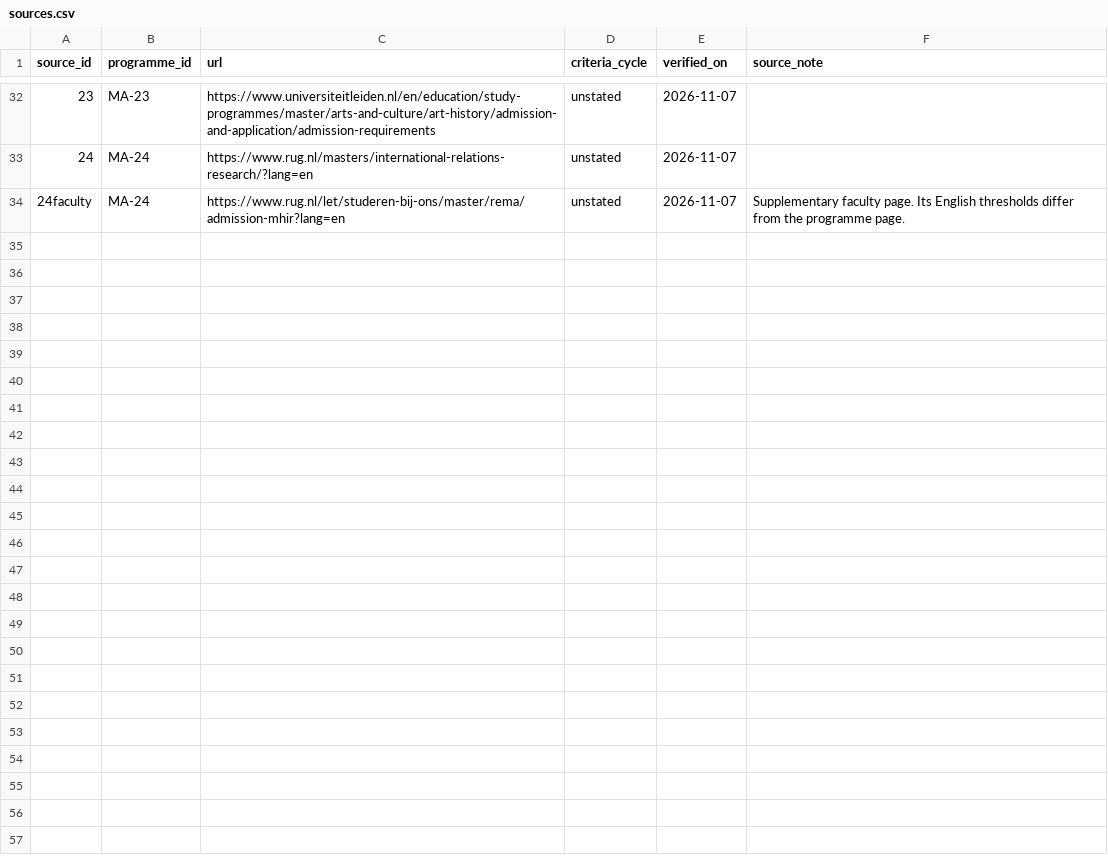
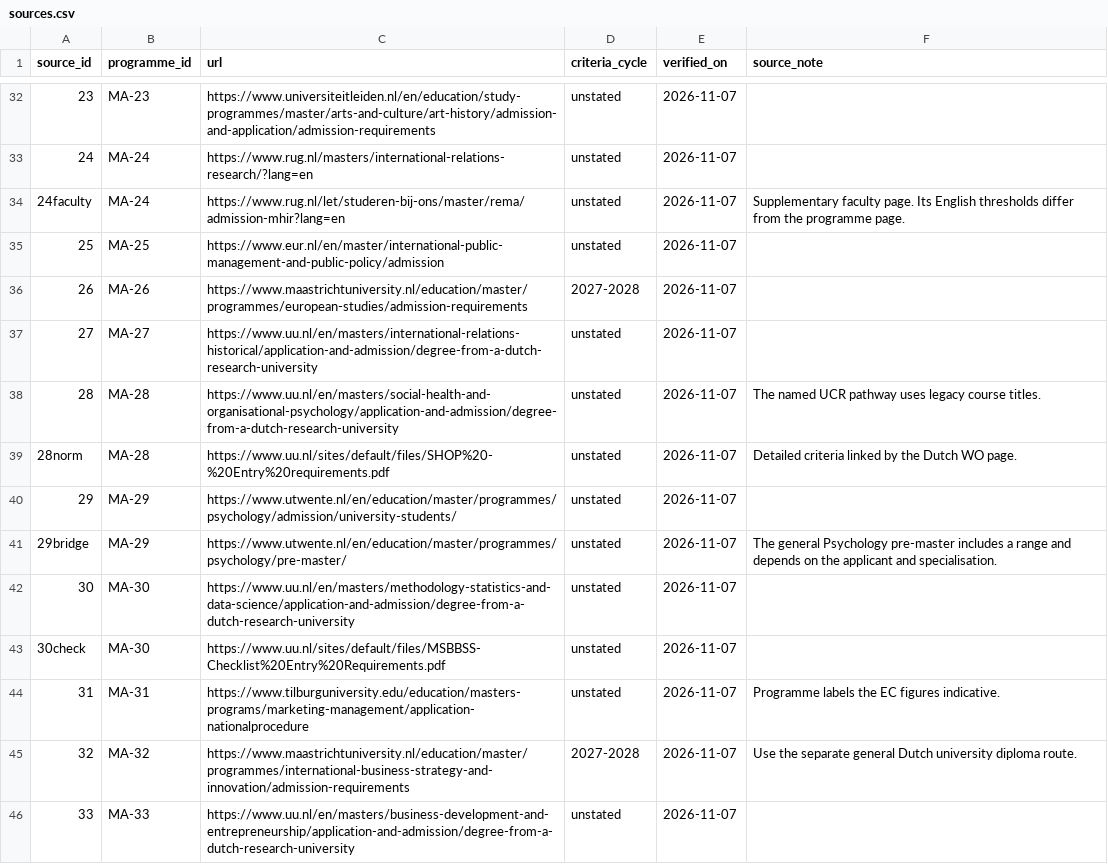
Before and after one commit to solmyr1980/ucr-pathways, a CSV file: research/masters-admissions/sources.csv, drawn as a sheet; only a part is shown, gaps mark what is left out; the diff covers the shown part only.

Commit message:
Expand the master's admissions pilot to 40 programmes

```diff
--- a/research/masters-admissions/sources.csv
+++ b/research/masters-admissions/sources.csv
@@ -34 +34,13 @@ source_id,programme_id,url,criteria_cycle,verified_on,source_note
 24faculty,MA-24,https://www.rug.nl/let/studeren-bij-ons/master/rema/admission-mhir?lang=en,unstated,2026-11-07,Supplementary faculty page. Its English thresholds differ from the programme page.
+25,MA-25,https://www.eur.nl/en/master/international-public-management-and-public-policy/admission,unstated,2026-11-07,
+26,MA-26,https://www.maastrichtuniversity.nl/education/master/programmes/european-studies/admission-requirements,2027-2028,2026-11-07,
+27,MA-27,https://www.uu.nl/en/masters/international-relations-historical/application-and-admission/degree-from-a-dutch-research-university,unstated,2026-11-07,
+28,MA-28,https://www.uu.nl/en/masters/social-health-and-organisational-psychology/application-and-admission/degree-from-a-dutch-research-university,unstated,2026-11-07,The named UCR pathway uses legacy course titles.
+28norm,MA-28,https://www.uu.nl/sites/default/files/SHOP%20-%20Entry%20requirements.pdf,unstated,2026-11-07,Detailed criteria linked by the Dutch WO page.
+29,MA-29,https://www.utwente.nl/en/education/master/programmes/psychology/admission/university-students/,unstated,2026-11-07,
+29bridge,MA-29,https://www.utwente.nl/en/education/master/programmes/psychology/pre-master/,unstated,2026-11-07,The general Psychology pre-master includes a range and depends on the applicant and specialisation.
+30,MA-30,https://www.uu.nl/en/masters/methodology-statistics-and-data-science/application-and-admission/degree-from-a-dutch-research-university,unstated,2026-11-07,
+30check,MA-30,https://www.uu.nl/sites/default/files/MSBBSS-Checklist%20Entry%20Requirements.pdf,unstated,2026-11-07,
+31,MA-31,https://www.tilburguniversity.edu/education/masters-programs/marketing-management/application-nationalprocedure,unstated,2026-11-07,Programme labels the EC figures indicative.
+32,MA-32,https://www.maastrichtuniversity.nl/education/master/programmes/international-business-strategy-and-innovation/admission-requirements,2027-2028,2026-11-07,Use the separate general Dutch university diploma route.
+33,MA-33,https://www.uu.nl/en/masters/business-development-and-entrepreneurship/application-and-admission/degree-from-a-dutch-research-university,unstated,2026-11-07,
```
Also changed, not shown: 11 added rows elsewhere in this file, research/masters-admissions/programmes.csv, 8 other files.
